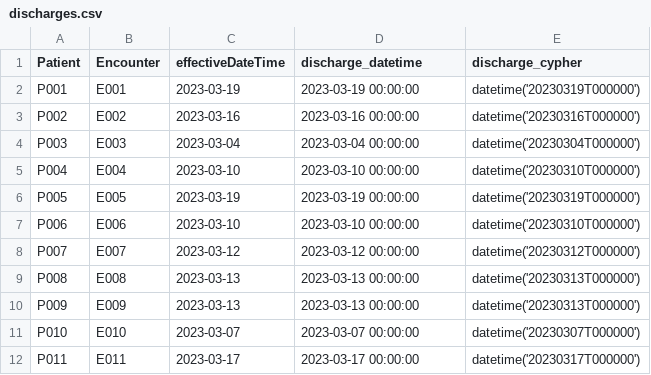
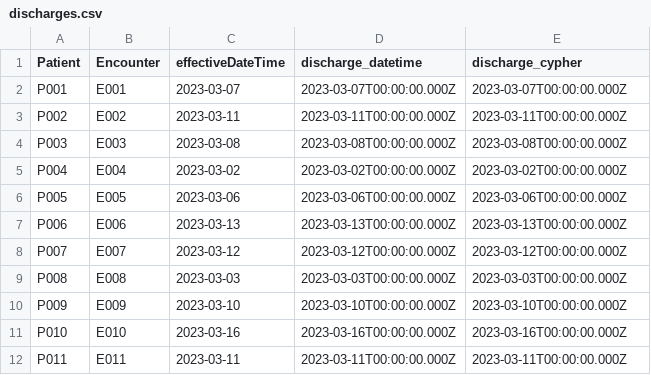
Before and after one commit to gabai/graph_cypher, a CSV file: discharges.csv, drawn as a sheet; only a part is shown; the diff covers the shown part only.

Commit message:
Update discharges.csv

```diff
--- a/discharges.csv
+++ b/discharges.csv
@@ -1,12 +1,12 @@
 Patient,Encounter,effectiveDateTime,discharge_datetime,discharge_cypher
-P001,E001,2023-03-19,2023-03-19 00:00:00,datetime('20230319T000000')
-P002,E002,2023-03-16,2023-03-16 00:00:00,datetime('20230316T000000')
-P003,E003,2023-03-04,2023-03-04 00:00:00,datetime('20230304T000000')
-P004,E004,2023-03-10,2023-03-10 00:00:00,datetime('20230310T000000')
-P005,E005,2023-03-19,2023-03-19 00:00:00,datetime('20230319T000000')
-P006,E006,2023-03-10,2023-03-10 00:00:00,datetime('20230310T000000')
-P007,E007,2023-03-12,2023-03-12 00:00:00,datetime('20230312T000000')
-P008,E008,2023-03-13,2023-03-13 00:00:00,datetime('20230313T000000')
-P009,E009,2023-03-13,2023-03-13 00:00:00,datetime('20230313T000000')
-P010,E010,2023-03-07,2023-03-07 00:00:00,datetime('20230307T000000')
-P011,E011,2023-03-17,2023-03-17 00:00:00,datetime('20230317T000000')
+P001,E001,2023-03-07,2023-03-07T00:00:00.000Z,2023-03-07T00:00:00.000Z
+P002,E002,2023-03-11,2023-03-11T00:00:00.000Z,2023-03-11T00:00:00.000Z
+P003,E003,2023-03-08,2023-03-08T00:00:00.000Z,2023-03-08T00:00:00.000Z
+P004,E004,2023-03-02,2023-03-02T00:00:00.000Z,2023-03-02T00:00:00.000Z
+P005,E005,2023-03-06,2023-03-06T00:00:00.000Z,2023-03-06T00:00:00.000Z
+P006,E006,2023-03-13,2023-03-13T00:00:00.000Z,2023-03-13T00:00:00.000Z
+P007,E007,2023-03-12,2023-03-12T00:00:00.000Z,2023-03-12T00:00:00.000Z
+P008,E008,2023-03-03,2023-03-03T00:00:00.000Z,2023-03-03T00:00:00.000Z
+P009,E009,2023-03-10,2023-03-10T00:00:00.000Z,2023-03-10T00:00:00.000Z
+P010,E010,2023-03-16,2023-03-16T00:00:00.000Z,2023-03-16T00:00:00.000Z
+P011,E011,2023-03-11,2023-03-11T00:00:00.000Z,2023-03-11T00:00:00.000Z
```
Also changed, not shown: 115 edited cells elsewhere in this file.
